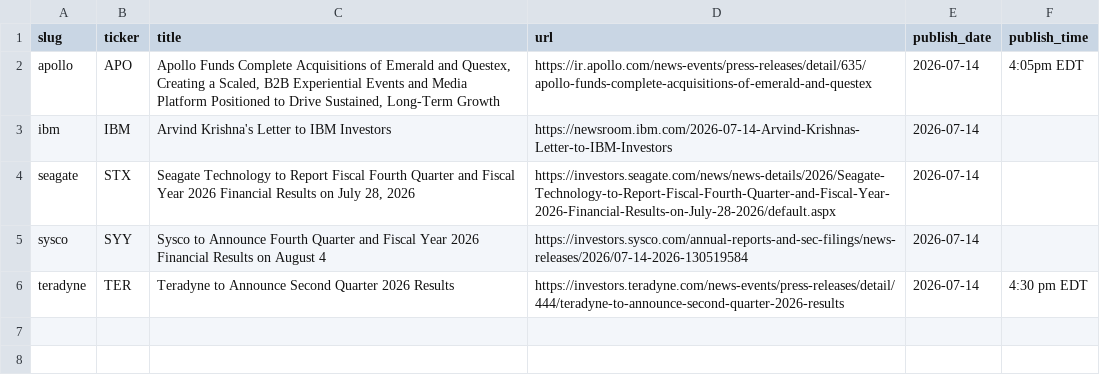
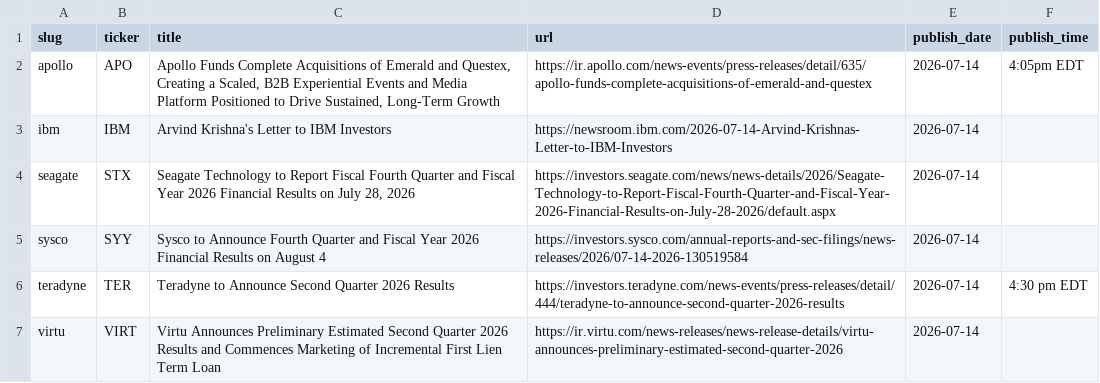
Before and after one commit to KamarajuKusumanchi/primary_wire, a CSV file: data/2026/2026-07-14.csv, drawn as a sheet.

```diff
--- a/data/2026/2026-07-14.csv
+++ b/data/2026/2026-07-14.csv
@@ -6 +6,2 @@ sysco,SYY,Sysco to Announce Fourth Quarter and Fiscal Year 2026 Financial Result
 teradyne,TER,Teradyne to Announce Second Quarter 2026 Results,https://investors.teradyne.com/news-events/press-releases/detail/444/teradyne-to-announce-second-quarter-2026-results,2026-07-14,4:30 pm EDT
+virtu,VIRT,Virtu Announces Preliminary Estimated Second Quarter 2026 Results and Commences Marketing of Incremental First Lien Term Loan,https://ir.virtu.com/news-releases/news-release-details/virtu-announces-preliminary-estimated-second-quarter-2026,2026-07-14,
```
Also changed, not shown: data/2026/2026-01-14.csv, data/2026/2026-04-07.csv, 15 other files.
